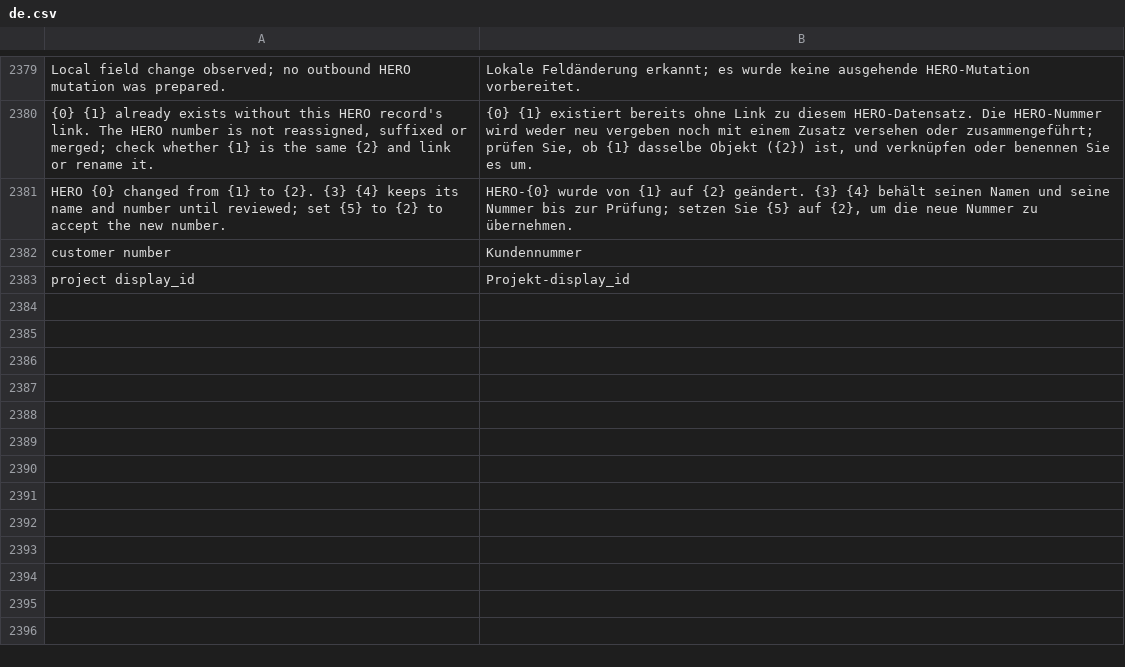
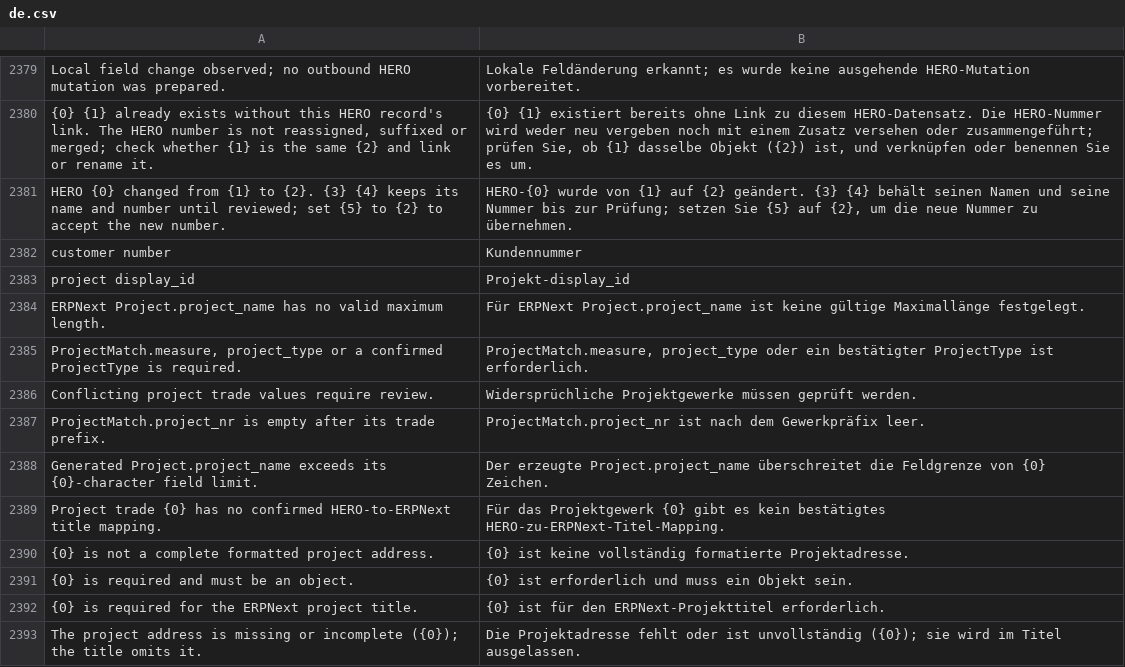
Before and after one commit to unwichtigfett/hero_integration, a CSV file: hero_integration/translations/de.csv, drawn as a sheet; only a part is shown, gaps mark what is left out.

Commit message:
Translate project title validation diagnostics

```diff
--- a/hero_integration/translations/de.csv
+++ b/hero_integration/translations/de.csv
@@ -2383 +2383,11 @@ customer number,Kundennummer
 project display_id,Projekt-display_id
+ERPNext Project.project_name has no valid maximum length.,Für ERPNext Project.project_name ist keine gültige Maximallänge festgelegt.
+"ProjectMatch.measure, project_type or a confirmed ProjectType is required.","ProjectMatch.measure, project_type oder ein bestätigter ProjectType ist erforderlich."
+Conflicting project trade values require review.,Widersprüchliche Projektgewerke müssen geprüft werden.
+ProjectMatch.project_nr is empty after its trade prefix.,ProjectMatch.project_nr ist nach dem Gewerkpräfix leer.
+Generated Project.project_name exceeds its {0}-character field limit.,Der erzeugte Project.project_name überschreitet die Feldgrenze von {0} Zeichen.
+Project trade {0} has no confirmed HERO-to-ERPNext title mapping.,Für das Projektgewerk {0} gibt es kein bestätigtes HERO-zu-ERPNext-Titel-Mapping.
+{0} is not a complete formatted project address.,{0} ist keine vollständig formatierte Projektadresse.
+{0} is required and must be an object.,{0} ist erforderlich und muss ein Objekt sein.
+{0} is required for the ERPNext project title.,{0} ist für den ERPNext-Projekttitel erforderlich.
+The project address is missing or incomplete ({0}); the title omits it.,Die Projektadresse fehlt oder ist unvollständig ({0}); sie wird im Titel ausgelassen.
```
Also changed, not shown: 2 other files.
